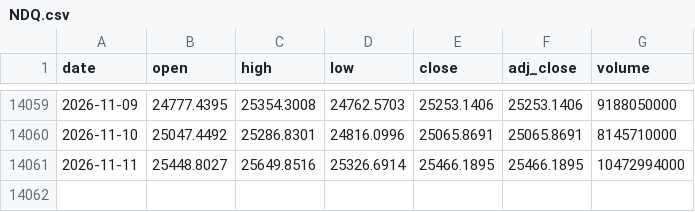
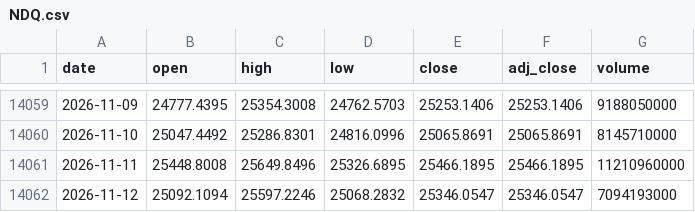
Before and after one commit to Rookiedevv/investe, a CSV file: data/prices/NDQ.csv, drawn as a sheet; only a part is shown, gaps mark what is left out.

```diff
--- a/data/prices/NDQ.csv
+++ b/data/prices/NDQ.csv
@@ -14060,2 +14060,3 @@ date,open,high,low,close,adj_close,volume
 2026-11-10,25047.4492,25286.8301,24816.0996,25065.8691,25065.8691,8145710000
-2026-11-11,25448.8027,25649.8516,25326.6914,25466.1895,25466.1895,10472994000
+2026-11-11,25448.8008,25649.8496,25326.6895,25466.1895,25466.1895,11210960000
+2026-11-12,25092.1094,25597.2246,25068.2832,25346.0547,25346.0547,7094193000
```
Also changed, not shown: data/prices/BNP.csv, data/prices/DAX.csv, 24 other files.
